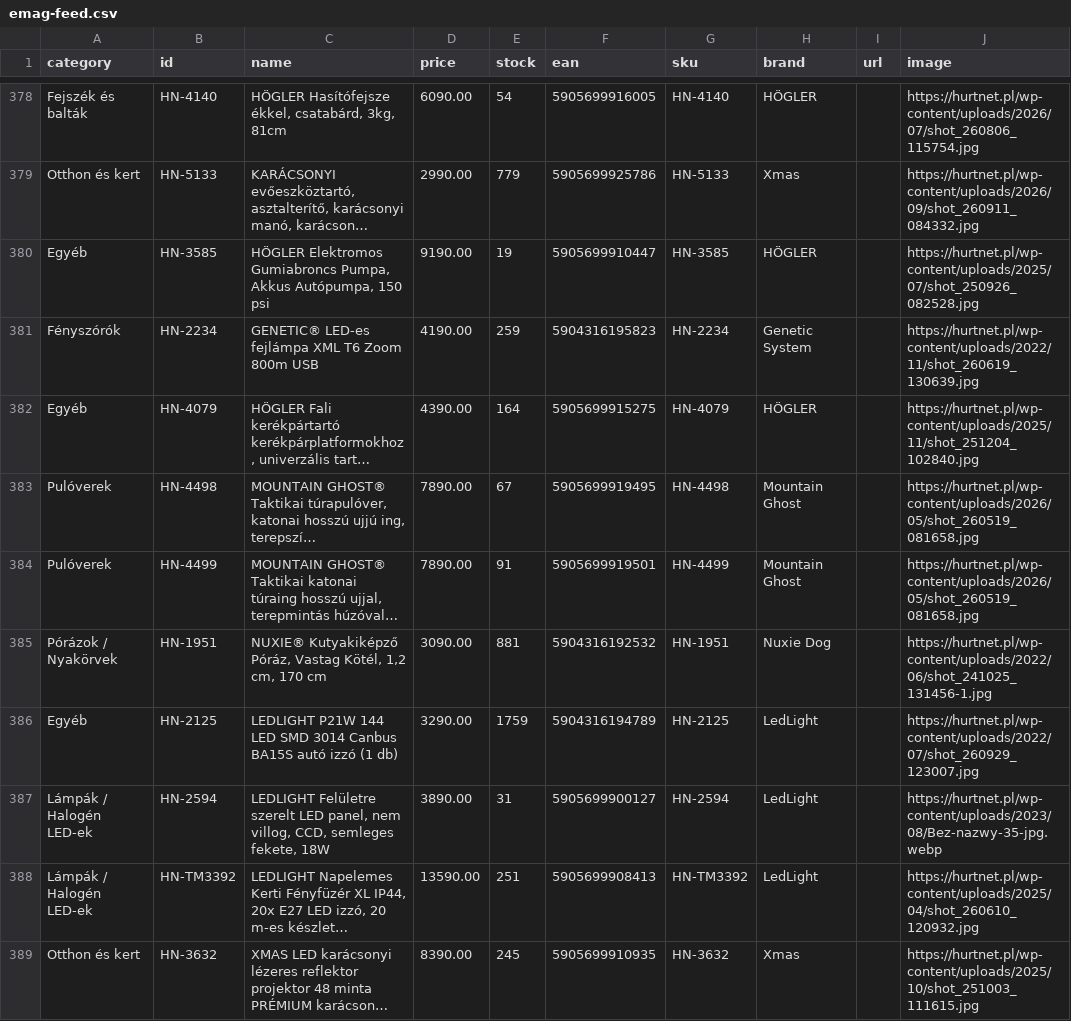
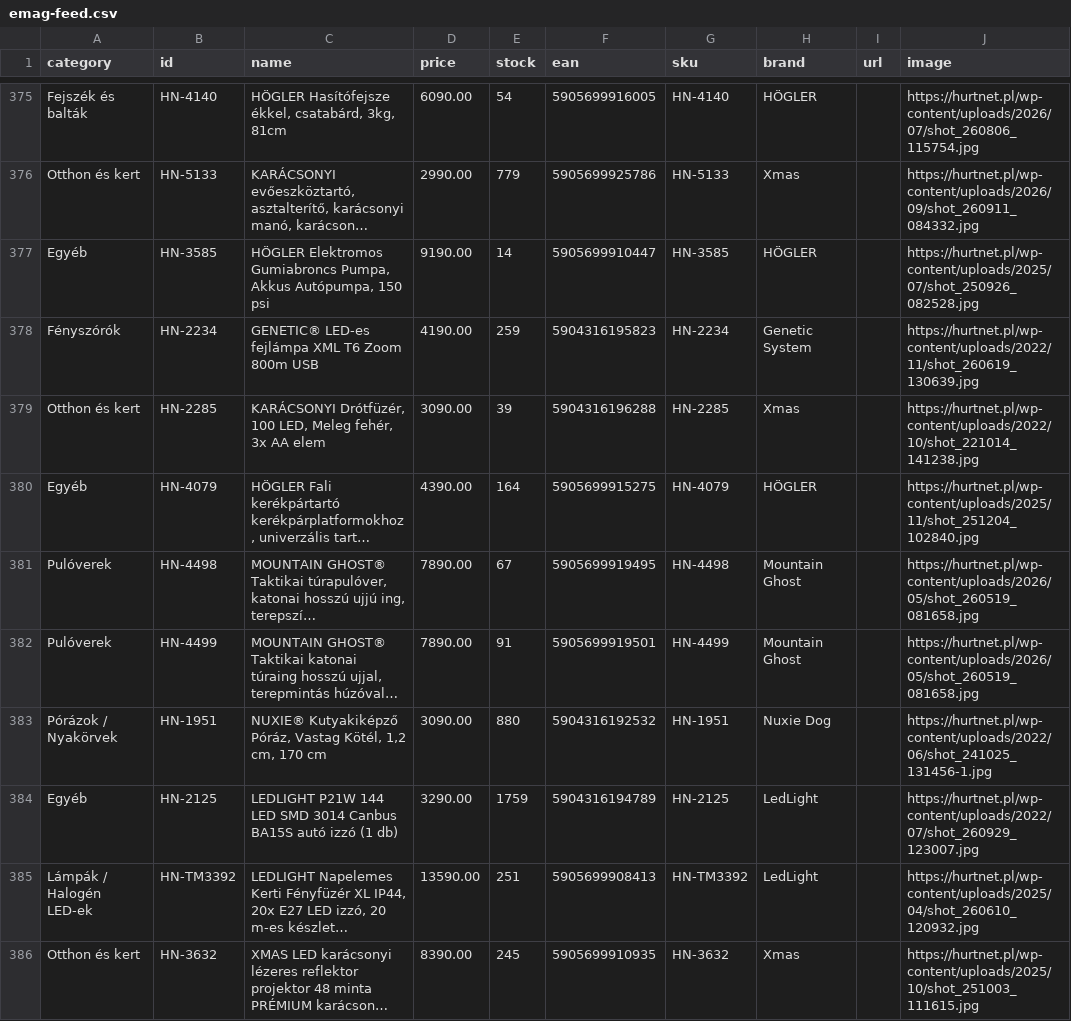
Before and after one commit to toysland94/emag-feed, a CSV file: emag-feed.csv, drawn as a sheet; only a part is shown, gaps mark what is left out; long unchanged cells end in …; removed rows and columns are numbered as before the commit, all else as after; the diff covers the shown part only; the diff names each change by its address in the sheet, - before the commit and + after, or states it on an @@ line.

```diff
--- a/emag-feed.csv
+++ b/emag-feed.csv
-E377 (stock): 19
+E377 (stock): 14
+row 379: Otthon és kert | HN-2285 | KARÁCSONYI Drótfüzér, 100 LED, Meleg fehér, 3x AA elem | 3090.00 | 39 | 5904316196288 | HN-2285 | Xmas |  | https://hurtnet.pl/wp-content/uploads/2022/10/shot_221014_141238.jpg
-E383 (stock): 881
+E383 (stock): 880
-row 387: Lámpák / Halogén LED-ek | HN-2594 | LEDLIGHT Felületre szerelt LED panel, nem villog, CCD, semleges fekete, 18W | 3890.00 | 31 | 5905699900127 | HN-2594 | LedLight |  | https://hurtnet.pl/wp-content/uploads/2023/08/Bez-nazwy-35-jpg.webp
```
Also changed, not shown: 6 added rows, 6 removed rows and 49 edited cells elsewhere in this file.
